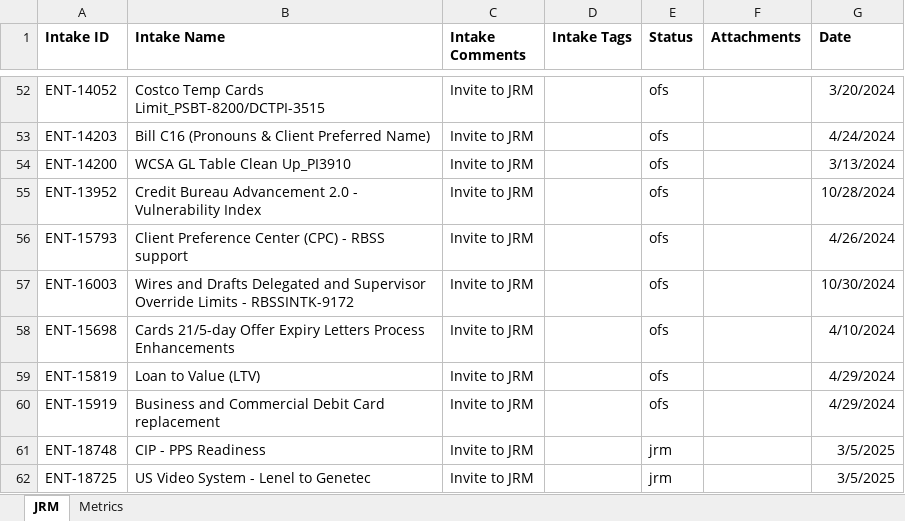
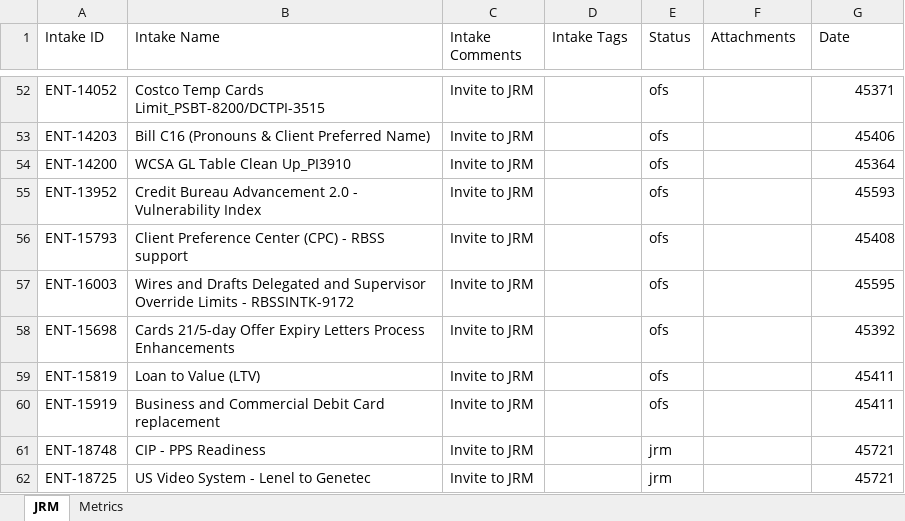
Before and after one commit to Parthiv18/intake, an Excel workbook: Intake_Database.xlsx, sheet JRM, drawn as a sheet; only a part is shown, gaps mark what is left out; values as stored, in another font and other column widths than the file's, no borders; the diff covers the shown part only; the diff names each change by its address in the sheet, - before the commit and + after, or states it on an @@ line.

```diff
--- a/Intake_Database.xlsx (sheet JRM)
+++ b/Intake_Database.xlsx (sheet JRM)
-A1:G1 bold: on
+A1:G1 bold: off
-G52 (Date): 3/20/2024
+G52 (Date): 45371
-G53 (Date): 4/24/2024
+G53 (Date): 45406
-G54 (Date): 3/13/2024
+G54 (Date): 45364
-G55 (Date): 10/28/2024
+G55 (Date): 45593
-G56 (Date): 4/26/2024
+G56 (Date): 45408
-G57 (Date): 10/30/2024
+G57 (Date): 45595
-G58 (Date): 4/10/2024
+G58 (Date): 45392
-G59:G60 (Date): 4/29/2024
+G59:G60 (Date): 45411
-G61:G62 (Date): 3/5/2025
+G61:G62 (Date): 45721
```
Also changed, not shown: 51 edited cells and cell formats elsewhere in this sheet, sheet Metrics.
